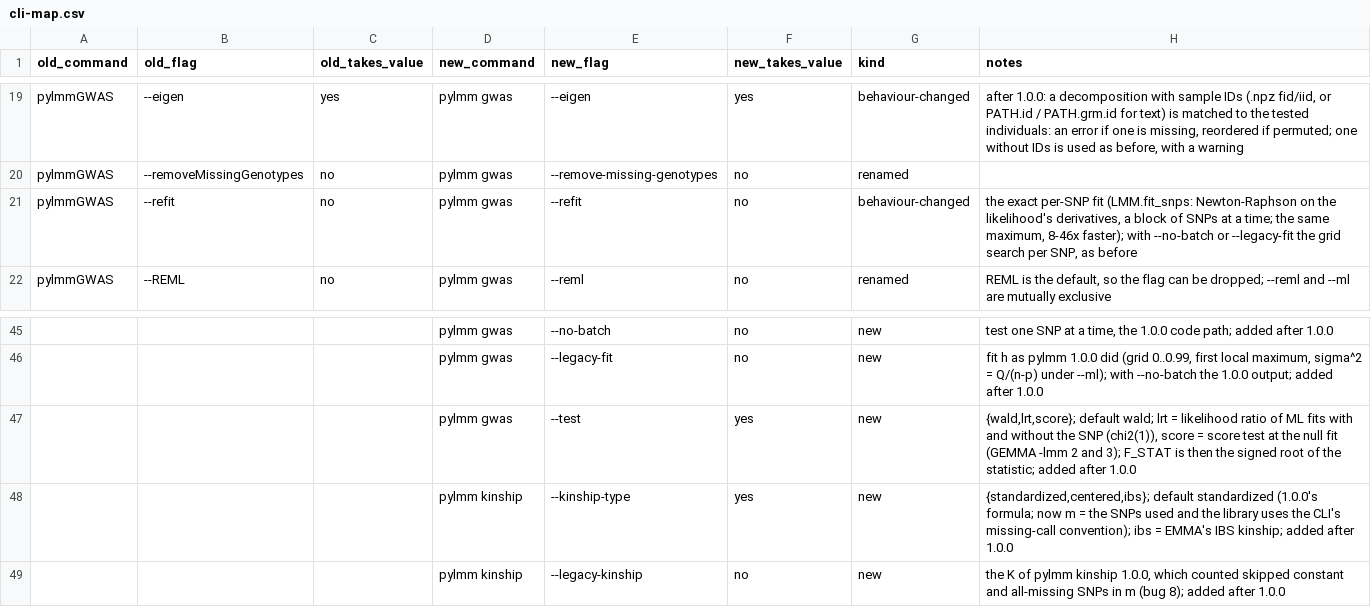
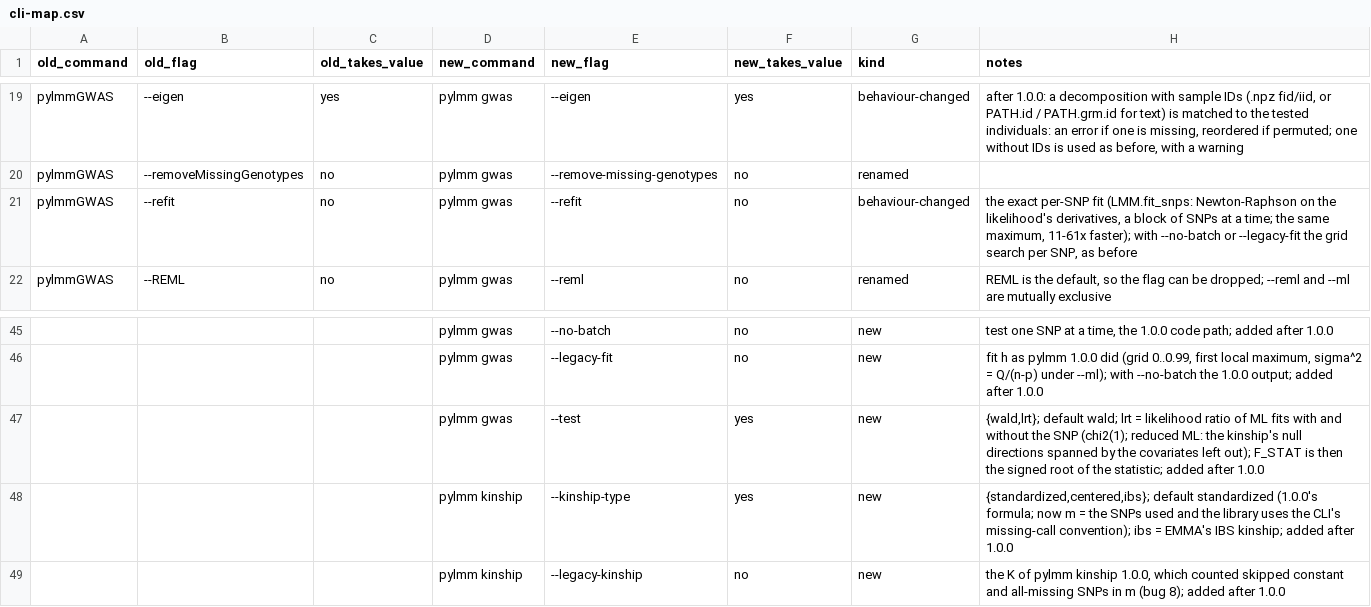
Before and after one commit to nickFurlotte/pylmm, a CSV file: docs/migration/cli-map.csv, drawn as a sheet; only a part is shown, gaps mark what is left out; the diff names each change by its address in the sheet, - before the commit and + after, or states it on an @@ line.

```diff
--- a/docs/migration/cli-map.csv
+++ b/docs/migration/cli-map.csv
-H21 (notes): …same maximum, 8-46x faster); with…
+H21 (notes): …same maximum, 11-61x faster); with…
-H47 (notes): {wald,lrt,score}; default wald; lrt = likelihood ratio of ML fits with and without the SNP (chi2(1)), score = score test at the null fit (GEMMA -lmm 2 and 3); F_STAT is…
+H47 (notes): {wald,lrt}; default wald; lrt = likelihood ratio of ML fits with and without the SNP (chi2(1); reduced ML: the kinship's null directions spanned by the covariates left out); F_STAT is…
```
Also changed, not shown: 8 other files.
